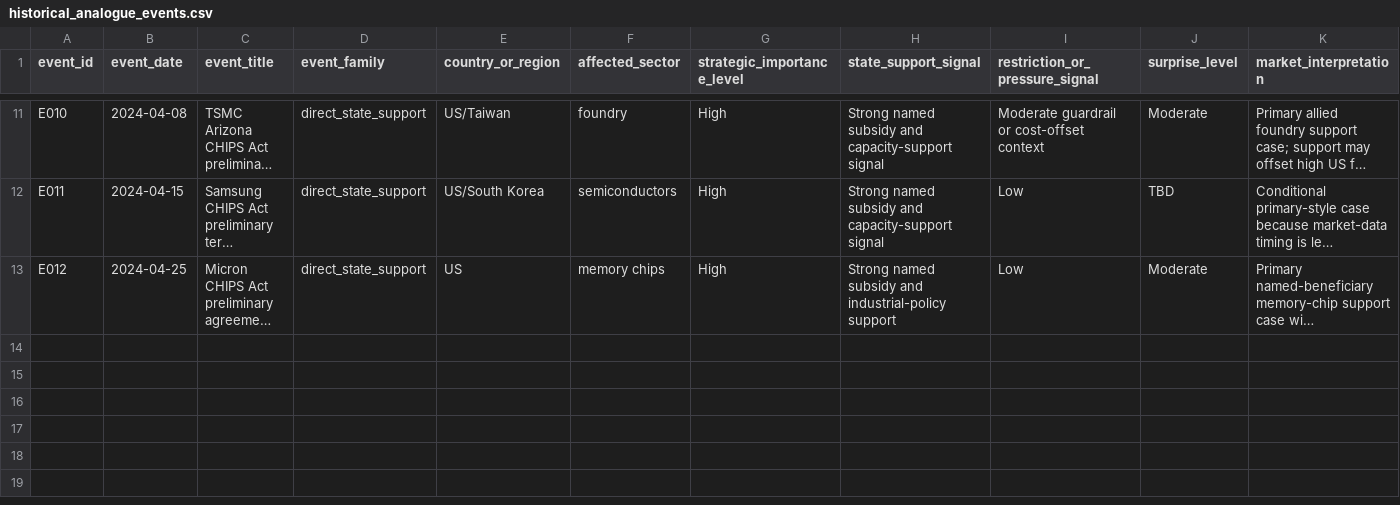
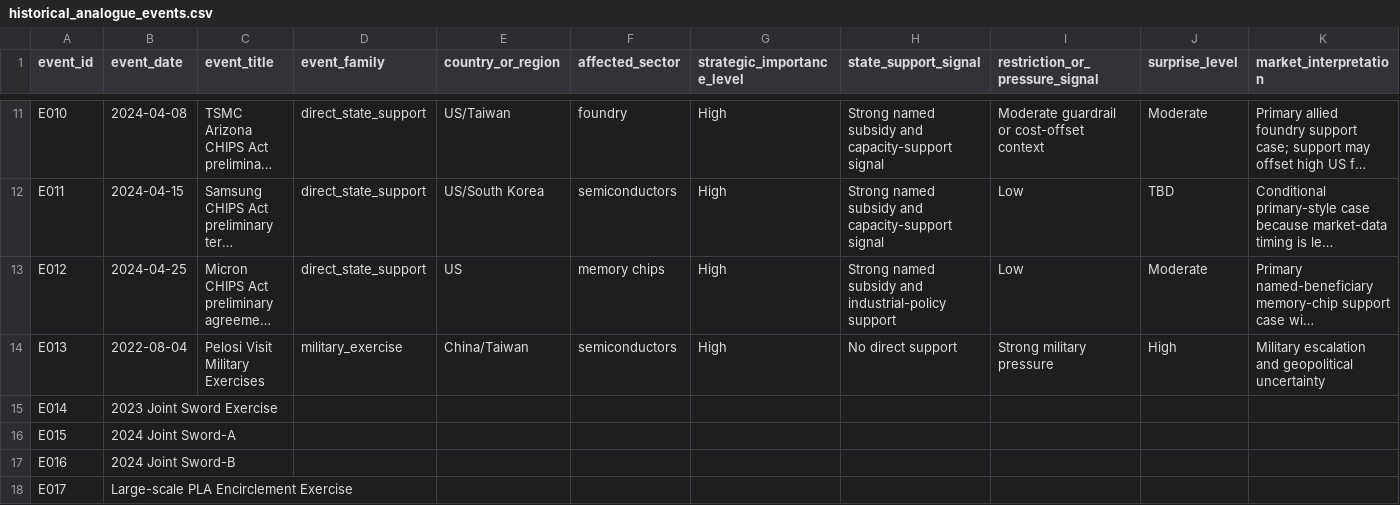
Before and after one commit to nanabb333/opportunity_under_geopolitical_competition, a CSV file: data/historical_analogue_events.csv, drawn as a sheet; only a part is shown, gaps mark what is left out; long unchanged cells end in …; rows hold the shown columns only; the diff names each change by its address in the sheet, - before the commit and + after, or states it on an @@ line.

Commit message:
Add first military exercise analogue event

```diff
--- a/data/historical_analogue_events.csv
+++ b/data/historical_analogue_events.csv
+row 14: E013 | 2022-08-04 | Pelosi Visit Military Exercises | military_exercise | China/Taiwan | semiconductors | High | No direct support | Strong military pressure | High | Military escalation and geopolitical uncertainty
+row 15: E014 | 2023 Joint Sword Exercise
+row 16: E015 | 2024 Joint Sword-A
+row 17: E016 | 2024 Joint Sword-B
+row 18: E017 | Large-scale PLA Encirclement Exercise
```
Also changed, not shown: 2 other files.
